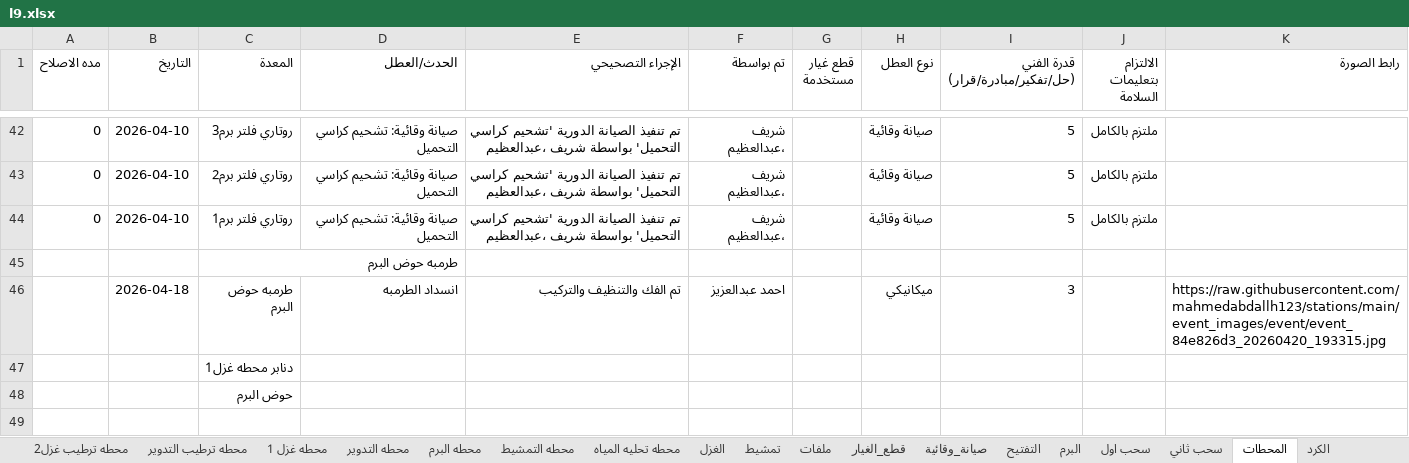
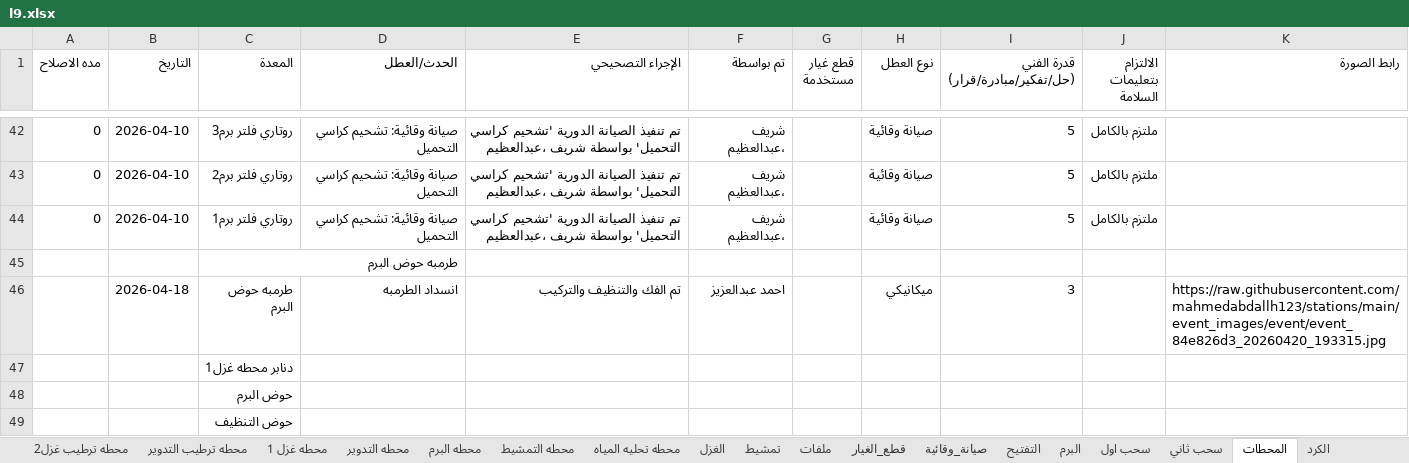
Before and after one commit to mahmedabdallh123/stations, an Excel workbook: l9.xlsx, sheet المحطات, drawn as a sheet; only a part is shown, gaps mark what is left out; values as stored, in another font and other column widths than the file's, no borders; the diff names each change by its address in the sheet, - before the commit and + after, or states it on an @@ line.

Commit message:
تحديث البيانات - 2026-04-30 06:06:37

```diff
--- a/l9.xlsx (sheet المحطات)
+++ b/l9.xlsx (sheet المحطات)
+row 49:  |  | حوض التنظيف
```
